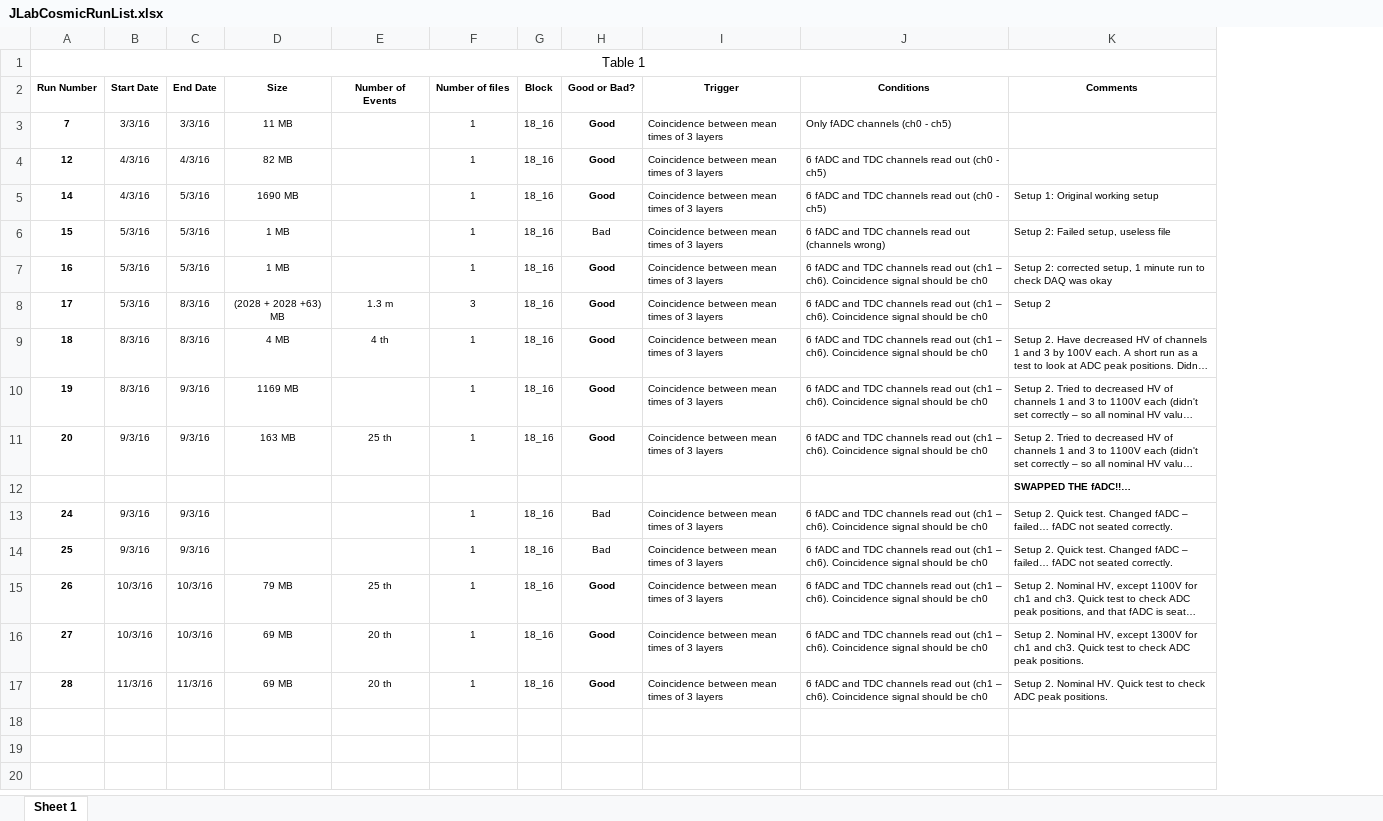
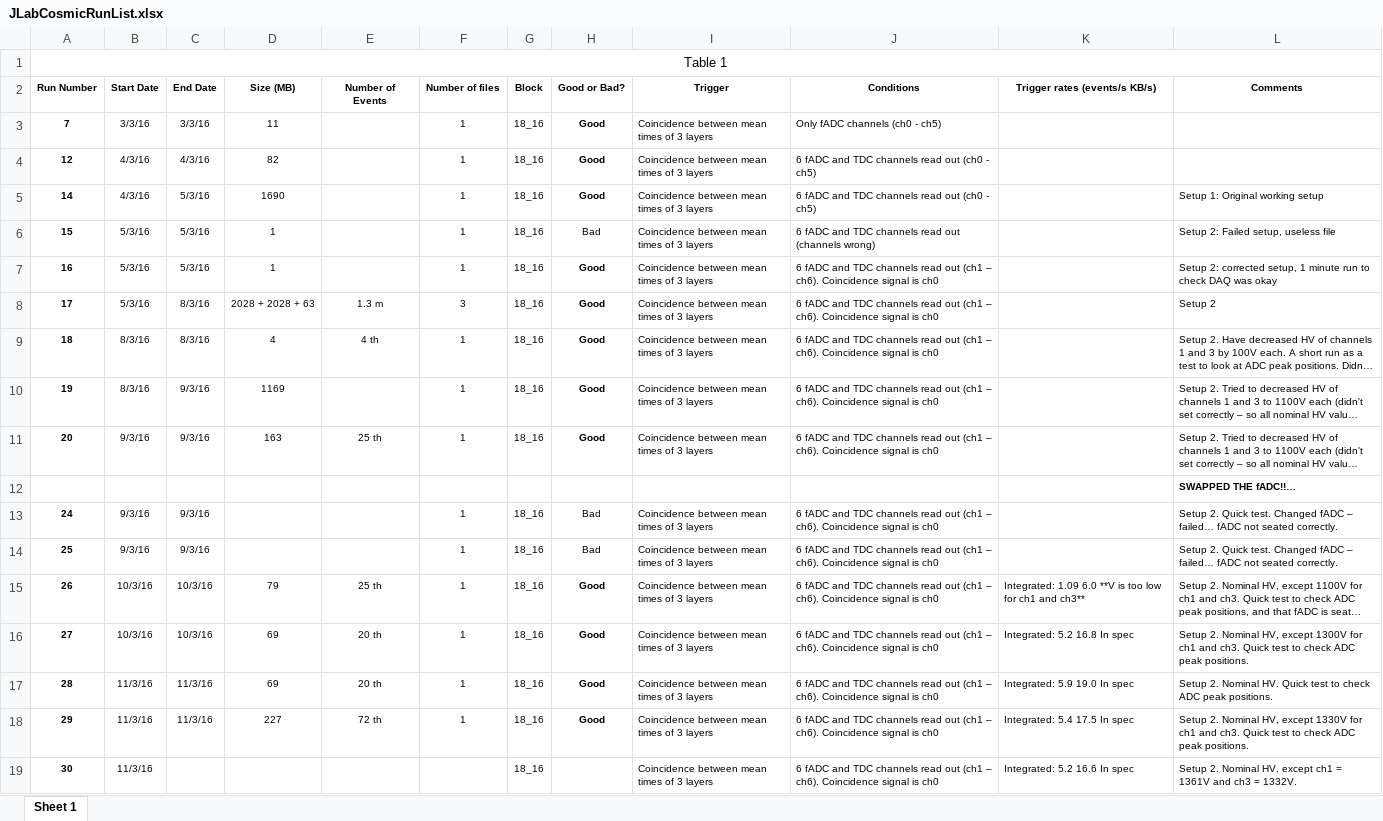
Before and after one commit to dariasokhan/CND, an Excel workbook: CosmicTests/JLabCosmicRunList.xlsx, sheet Sheet 1, drawn as a sheet; long unchanged cells end in …; values as stored, in another font and other column widths than the file's, no borders; removed rows and columns are numbered as before the commit, all else as after; the diff names each change by its address in the sheet, - before the commit and + after, or states it on an @@ line.

Commit message:
Updated run list

```diff
--- a/CosmicTests/JLabCosmicRunList.xlsx (sheet Sheet 1)
+++ b/CosmicTests/JLabCosmicRunList.xlsx (sheet Sheet 1)
-column D (Size), rows 3-17: 11 MB | 82 MB | 1690 MB | 1 MB | 1 MB | (2028 + 2028 +63) MB | 4 MB | 1169 MB | 163 MB |  |  |  | 79 MB | 69 MB | 69 MB
+column D (Size (MB)), rows 3-17: 11 | 82 | 1690 | 1 | 1 | 2028 + 2028 + 63 | 4 | 1169 | 163 |  |  |  | 79 | 69 | 69
+column K (Trigger rates (events/s KB/s)), rows 15-17: Integrated: 1.09 6.0 **V is too low for ch1 and ch3** | Integrated: 5.2 16.8 In spec | Integrated: 5.9 19.0 In spec
-J7:J11 (Conditions): …Coincidence signal should be ch0
+J7:J11 (Conditions): …Coincidence signal is ch0
-J13:J17 (Conditions): …Coincidence signal should be ch0
+J13:J17 (Conditions): …Coincidence signal is ch0
+row 18: 29 | 11/3/16 | 11/3/16 | 227 | 72 th | 1 | 18_16 | Good | Coincidence between mean times of 3 layers | 6 fADC and TDC channels read out (ch1 – ch6). Coincidence signal is ch0 | Integrated: 5.4 17.5 In spec | Setup 2. Nominal HV, except 1330V for ch1 and ch3. Quick test to check ADC peak positions.
+row 19: 30 | 11/3/16 |  |  |  |  | 18_16 |  | Coincidence between mean times of 3 layers | 6 fADC and TDC channels read out (ch1 – ch6). Coincidence signal is ch0 | Integrated: 5.2 16.6 In spec | Setup 2. Nominal HV, except ch1 = 1361V and ch3 = 1332V.
```
